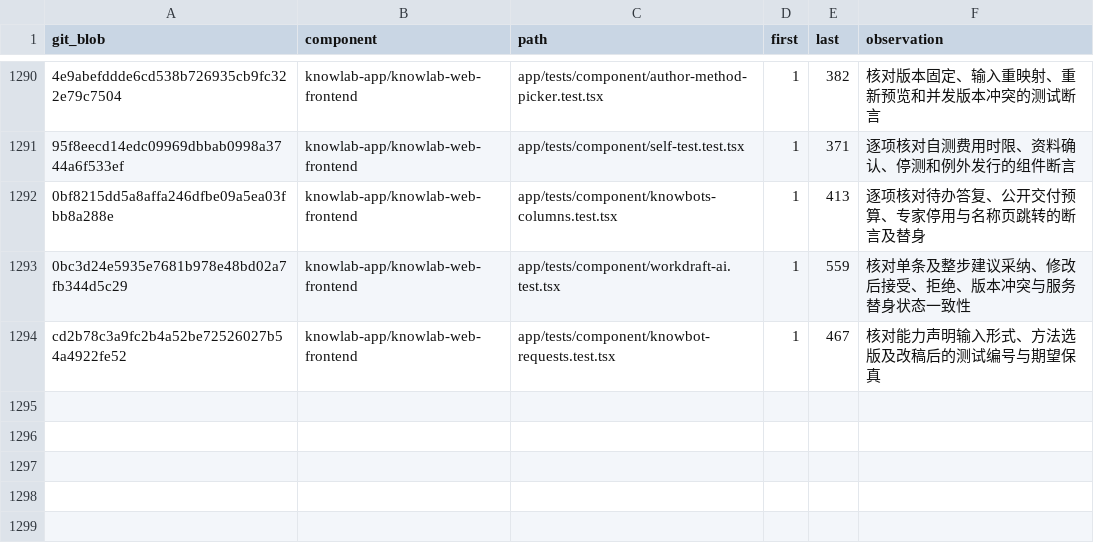
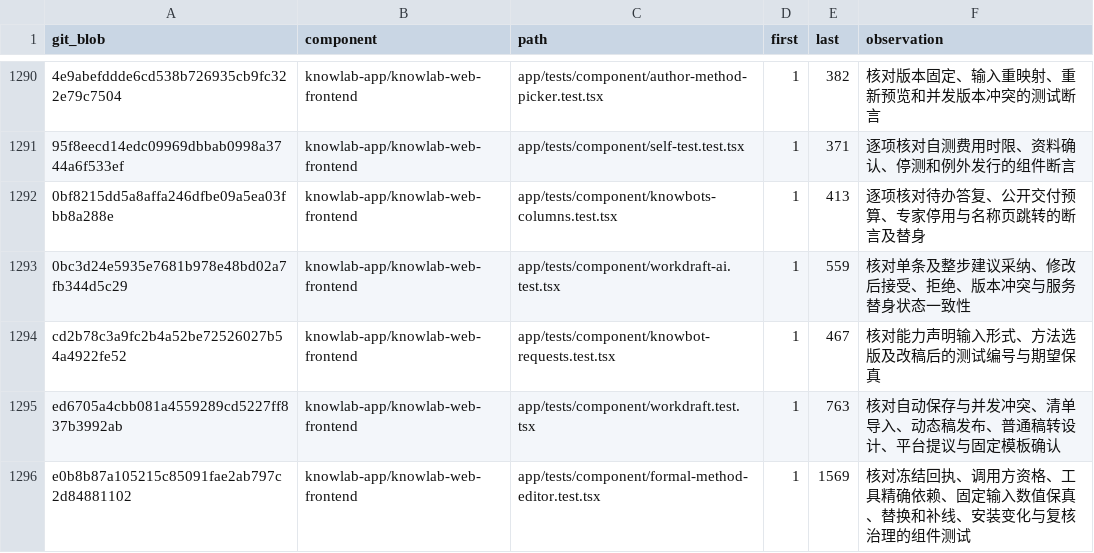
Before and after one commit to sunmoonlion/sunmoonun, a TSV file: scripts/results/2026-11-26-Luna十八组件逐行审查/reviewed.tsv, drawn as a sheet; only a part is shown, gaps mark what is left out; the diff names each change by its address in the sheet, - before the commit and + after, or states it on an @@ line.

```diff
--- a/scripts/results/2026-11-26-Luna十八组件逐行审查/reviewed.tsv
+++ b/scripts/results/2026-11-26-Luna十八组件逐行审查/reviewed.tsv
+row 1295: ed6705a4cbb081a4559289cd5227ff837b3992ab | knowlab-app/knowlab-web-frontend | app/tests/component/workdraft.test.tsx | 1 | 763 | 核对自动保存与并发冲突、清单导入、动态稿发布、普通稿转设计、平台提议与固定模板确认
+row 1296: e0b8b87a105215c85091fae2ab797c2d84881102 | knowlab-app/knowlab-web-frontend | app/tests/component/formal-method-editor.test.tsx | 1 | 1569 | 核对冻结回执、调用方资格、工具精确依赖、固定输入数值保真、替换和补线、安装变化与复核治理的组件测试
```
Also changed, not shown: 2 other files.
